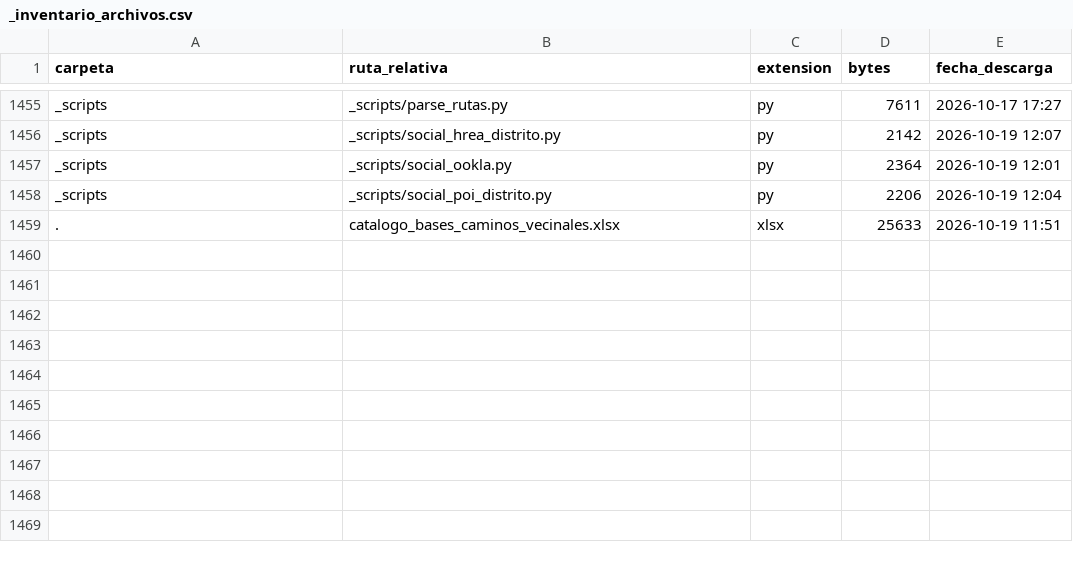
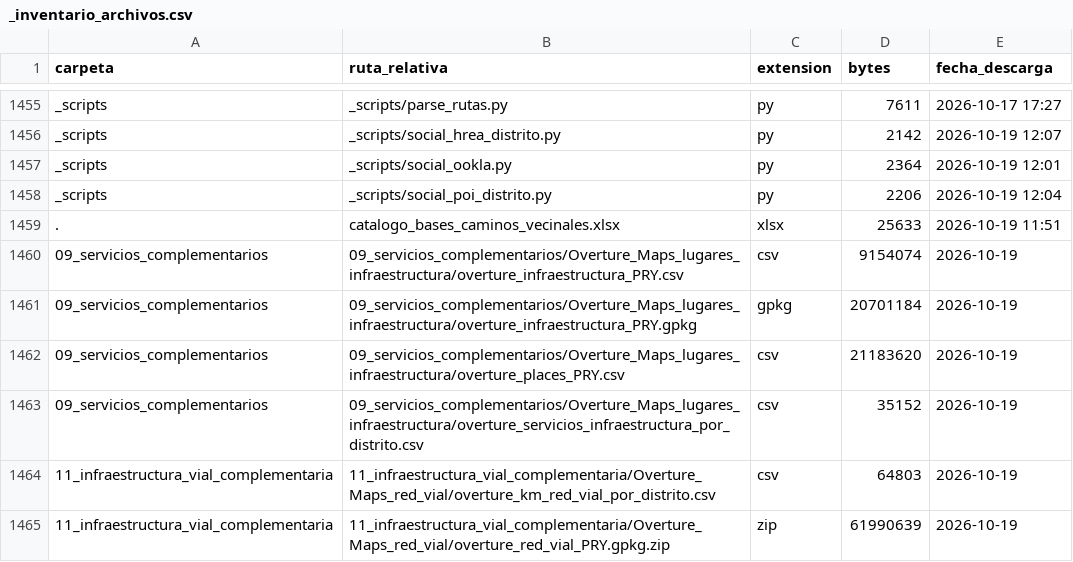
Before and after one commit to ovandofernando-cyber/Infraestructura_caminos, a CSV file: _inventario_archivos.csv, drawn as a sheet; only a part is shown, gaps mark what is left out; the diff names each change by its address in the sheet, - before the commit and + after, or states it on an @@ line.

```diff
--- a/_inventario_archivos.csv
+++ b/_inventario_archivos.csv
+row 1460: 09_servicios_complementarios | 09_servicios_complementarios/Overture_Maps_lugares_infraestructura/overture_infraestructura_PRY.csv | csv | 9154074 | 2026-10-19
+row 1461: 09_servicios_complementarios | 09_servicios_complementarios/Overture_Maps_lugares_infraestructura/overture_infraestructura_PRY.gpkg | gpkg | 20701184 | 2026-10-19
+row 1462: 09_servicios_complementarios | 09_servicios_complementarios/Overture_Maps_lugares_infraestructura/overture_places_PRY.csv | csv | 21183620 | 2026-10-19
+row 1463: 09_servicios_complementarios | 09_servicios_complementarios/Overture_Maps_lugares_infraestructura/overture_servicios_infraestructura_por_distrito.csv | csv | 35152 | 2026-10-19
+row 1464: 11_infraestructura_vial_complementaria | 11_infraestructura_vial_complementaria/Overture_Maps_red_vial/overture_km_red_vial_por_distrito.csv | csv | 64803 | 2026-10-19
+row 1465: 11_infraestructura_vial_complementaria | 11_infraestructura_vial_complementaria/Overture_Maps_red_vial/overture_red_vial_PRY.gpkg.zip | zip | 61990639 | 2026-10-19
```
Also changed, not shown: 09_servicios_complementarios/_fuentes_social.csv, 11_infraestructura_vial_complementaria/_fuentes_infraestructura.csv, 11 other files.
